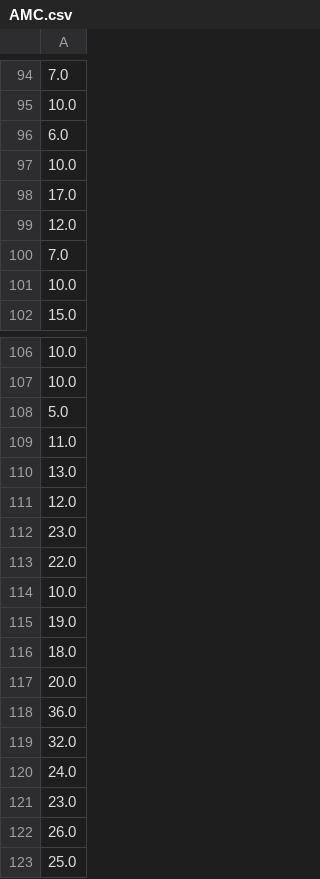
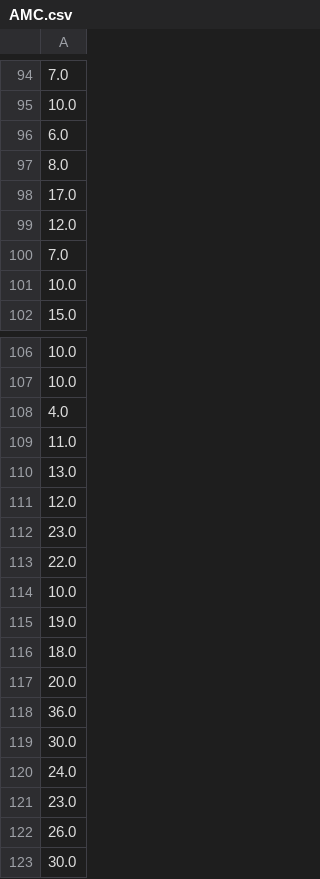
Before and after one commit to iAmSeanzie/Group_MemeStock_Project, a CSV file: Reddit_API/AMC.csv, drawn as a sheet; only a part is shown, gaps mark what is left out.

```diff
--- a/Reddit_API/AMC.csv
+++ b/Reddit_API/AMC.csv
@@ -96,3 +96,3 @@
 6.0
-10.0
+8.0
 17.0
@@ -107,3 +107,3 @@
 10.0
-5.0
+4.0
 11.0
@@ -118,3 +118,3 @@
 36.0
-32.0
+30.0
 24.0
@@ -122,2 +122,2 @@
 26.0
-25.0
+30.0
```
Also changed, not shown: Reddit_API/GMEAMC.csv, 13 other files.
